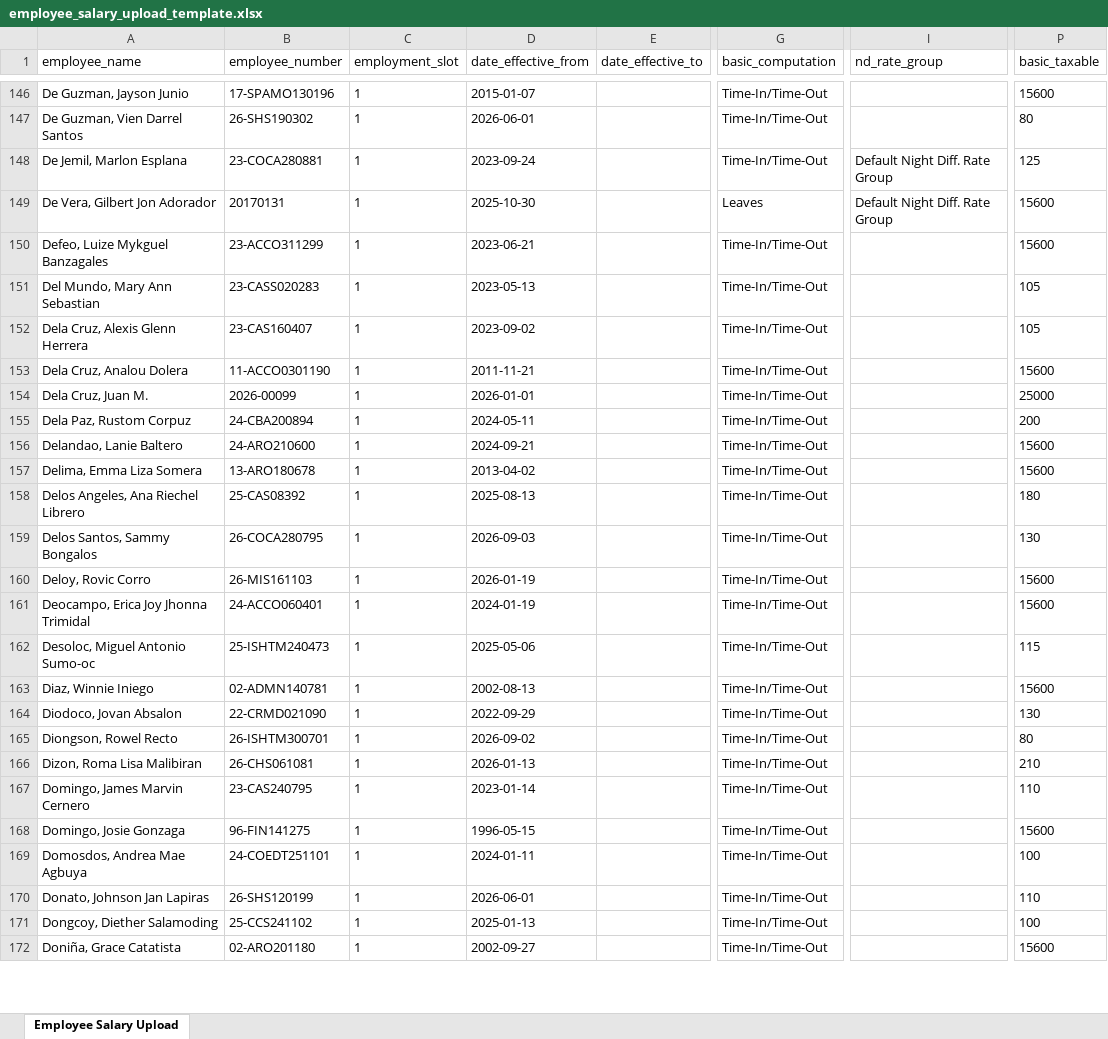
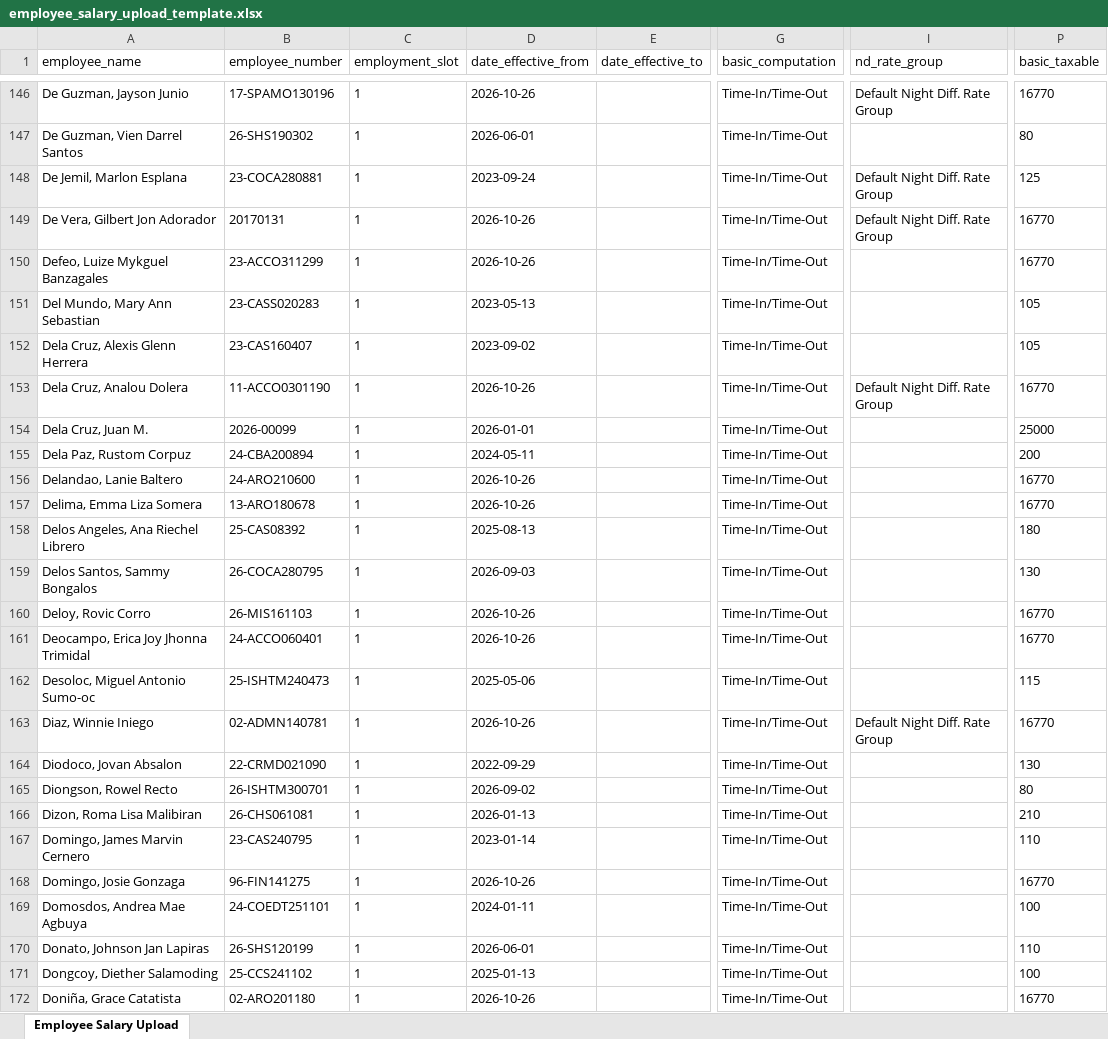
Before and after one commit to kenjiex01/pulse, an Excel workbook: resources/templates/employee_salary_upload_template.xlsx, sheet Employee Salary Upload, drawn as a sheet; only a part is shown, gaps mark what is left out; values as stored, in another font and other column widths than the file's, no borders; the diff covers the shown part only; the diff names each change by its address in the sheet, - before the commit and + after, or states it on an @@ line.

```diff
--- a/resources/templates/employee_salary_upload_template.xlsx (sheet Employee Salary Upload)
+++ b/resources/templates/employee_salary_upload_template.xlsx (sheet Employee Salary Upload)
-D146 (date_effective_from): 2015-01-07
+D146 (date_effective_from): 2026-10-26
-I146 (nd_rate_group): (empty)
+I146 (nd_rate_group): Default Night Diff. Rate Group
-P146 (basic_taxable): 15600
+P146 (basic_taxable): 16770
-D149 (date_effective_from): 2025-10-30
+D149 (date_effective_from): 2026-10-26
-G149 (basic_computation): Leaves
+G149 (basic_computation): Time-In/Time-Out
-P149:P150 (basic_taxable): 15600
+P149:P150 (basic_taxable): 16770
-D150 (date_effective_from): 2023-06-21
+D150 (date_effective_from): 2026-10-26
-D153 (date_effective_from): 2011-11-21
+D153 (date_effective_from): 2026-10-26
-I153 (nd_rate_group): (empty)
+I153 (nd_rate_group): Default Night Diff. Rate Group
-P153 (basic_taxable): 15600
+P153 (basic_taxable): 16770
-D156 (date_effective_from): 2024-09-21
+D156 (date_effective_from): 2026-10-26
-P156:P157 (basic_taxable): 15600
+P156:P157 (basic_taxable): 16770
-D157 (date_effective_from): 2013-04-02
+D157 (date_effective_from): 2026-10-26
-D160 (date_effective_from): 2026-01-19
+D160 (date_effective_from): 2026-10-26
-P160:P161 (basic_taxable): 15600
+P160:P161 (basic_taxable): 16770
-D161 (date_effective_from): 2024-01-19
+D161 (date_effective_from): 2026-10-26
-D163 (date_effective_from): 2002-08-13
+D163 (date_effective_from): 2026-10-26
-I163 (nd_rate_group): (empty)
+I163 (nd_rate_group): Default Night Diff. Rate Group
-P163 (basic_taxable): 15600
+P163 (basic_taxable): 16770
-D168 (date_effective_from): 1996-05-15
+D168 (date_effective_from): 2026-10-26
-P168 (basic_taxable): 15600
+P168 (basic_taxable): 16770
-D172 (date_effective_from): 2002-09-27
+D172 (date_effective_from): 2026-10-26
-P172 (basic_taxable): 15600
+P172 (basic_taxable): 16770
```
Also changed, not shown: 3 added rows, 2 removed rows and 376 edited cells elsewhere in this sheet, resources/templates/employee_upload_template.xlsx, 20 other files.
